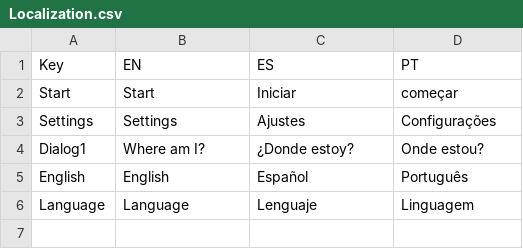
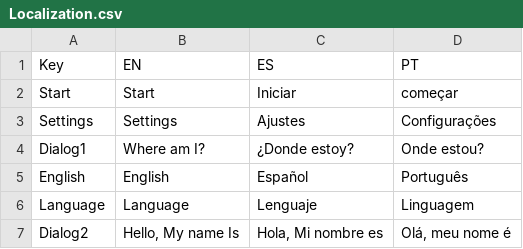
Before and after one commit to lunama2000/TerrorConsole, a CSV file: TerrorConsole/Assets/Resources/Localization.csv, drawn as a sheet.

Commit message:
Added dialogue with special characters

```diff
--- a/TerrorConsole/Assets/Resources/Localization.csv
+++ b/TerrorConsole/Assets/Resources/Localization.csv
@@ -6 +6,2 @@ English,English,Español,Português
 Language,Language,Lenguaje,Linguagem
+Dialog2,"Hello, My name Is","Hola, Mi nombre es","Olá, meu nome é"
```
Also changed, not shown: 1 other file.
